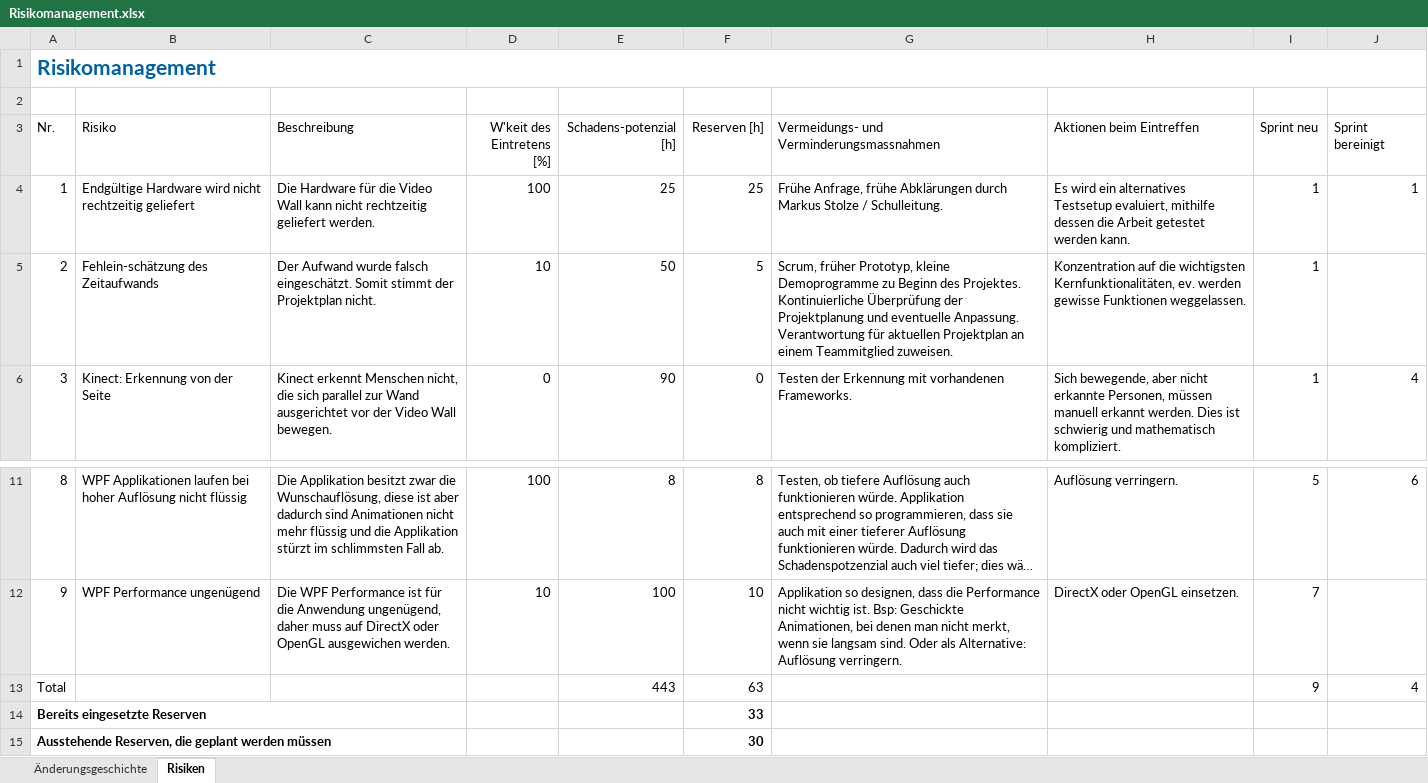
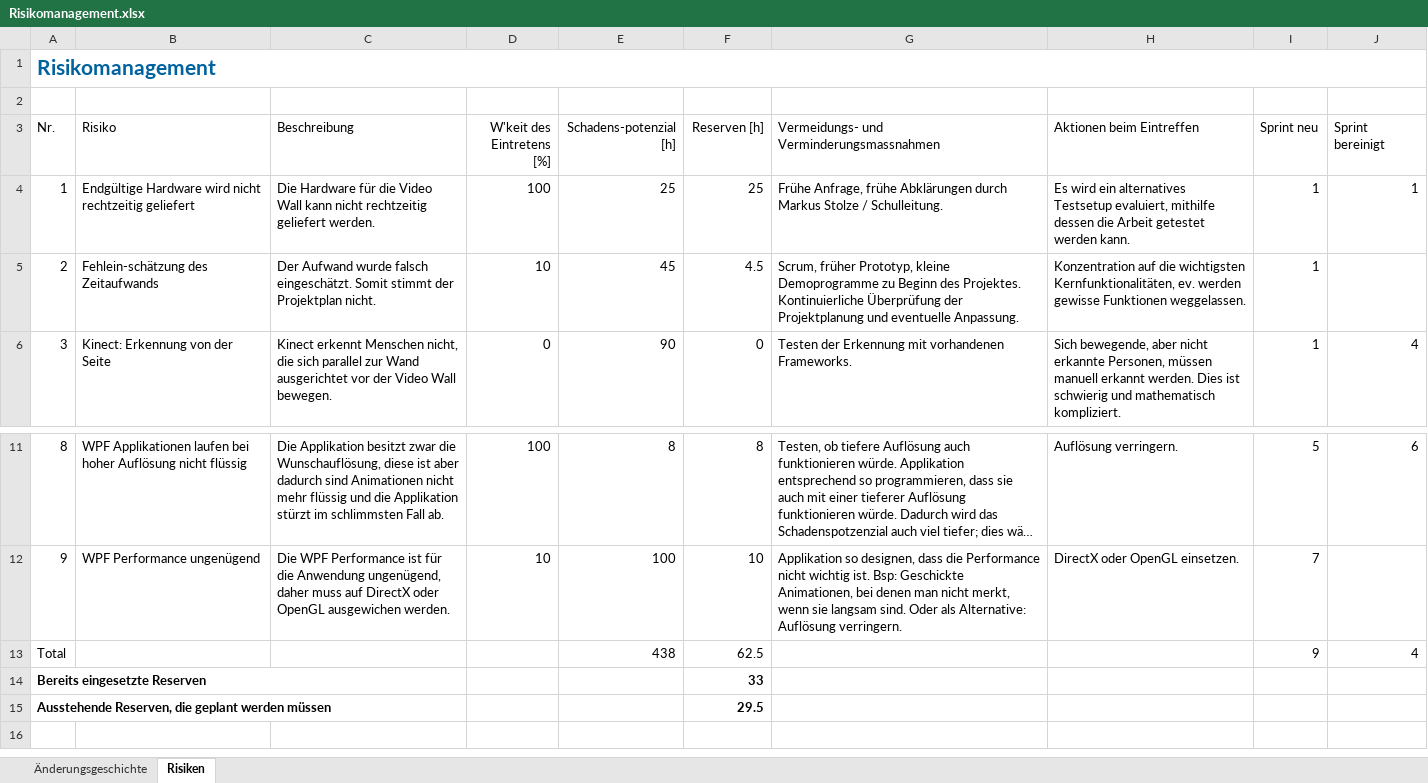
Before and after one commit to lukaselmer/hsr-bachelor-thesis-videowall, an Excel workbook: doc/Bericht/05_Technischer Bericht/02_Projektmanagement/Risikomanagement.xlsx, sheet Risiken, drawn as a sheet; only a part is shown, gaps mark what is left out; long unchanged cells end in …; values as stored, in another font and other column widths than the file's, no borders; table styles not drawn; the diff names each change by its address in the sheet, - before the commit and + after, or states it on an @@ line.

Commit message:
refs #689 Risikomanagement nachgeführt
Former-commit-id: 6ec2632e3275603f2c0de2747b3536222fcc9325

```diff
--- a/doc/Bericht/05_Technischer Bericht/02_Projektmanagement/Risikomanagement.xlsx (sheet Risiken)
+++ b/doc/Bericht/05_Technischer Bericht/02_Projektmanagement/Risikomanagement.xlsx (sheet Risiken)
-E5 (Schadens-potenzial [h]): 50
+E5 (Schadens-potenzial [h]): 45
-F5 (Reserven [h]): 5
+F5 (Reserven [h]): 4.5
-G5: …eventuelle Anpassung. Verantwortung für aktuellen Projektplan an einem Teammitglied zuweisen.
+G5: …eventuelle Anpassung.
-E13 (Schadens-potenzial [h]): 443
+E13 (Schadens-potenzial [h]): 438
-F13 (Reserven [h]): 63
+F13 (Reserven [h]): 62.5
-F15 (Reserven [h]): 30
+F15 (Reserven [h]): 29.5
```
